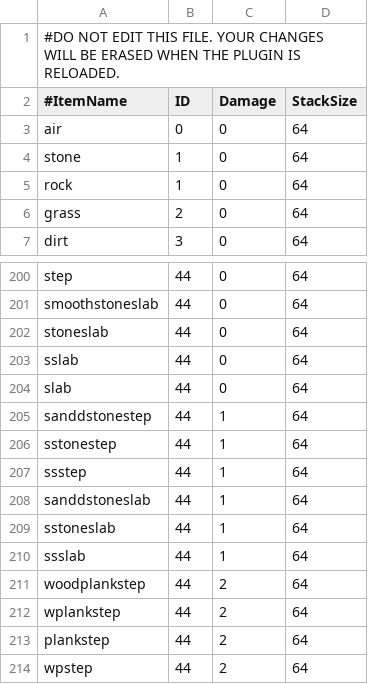
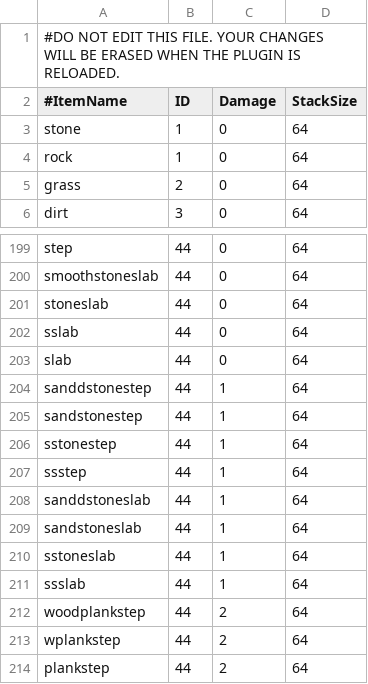
Before and after one commit to redsgreens/SupplySign, a CSV file: items.csv, drawn as a sheet; only a part is shown, gaps mark what is left out; the shorter side is filled out with more unchanged rows; removed rows and columns are numbered as before the commit, all else as after; the diff names each change by its address in the sheet, - before the commit and + after, or states it on an @@ line.

Commit message:
fix item spelling, remove air, update deprecated methods

```diff
--- a/items.csv
+++ b/items.csv
-row 3: air | 0 | 0 | 64
+row 205: sandstonestep | 44 | 1 | 64
+row 209: sandstoneslab | 44 | 1 | 64
```
Also changed, not shown: 4 other files.
